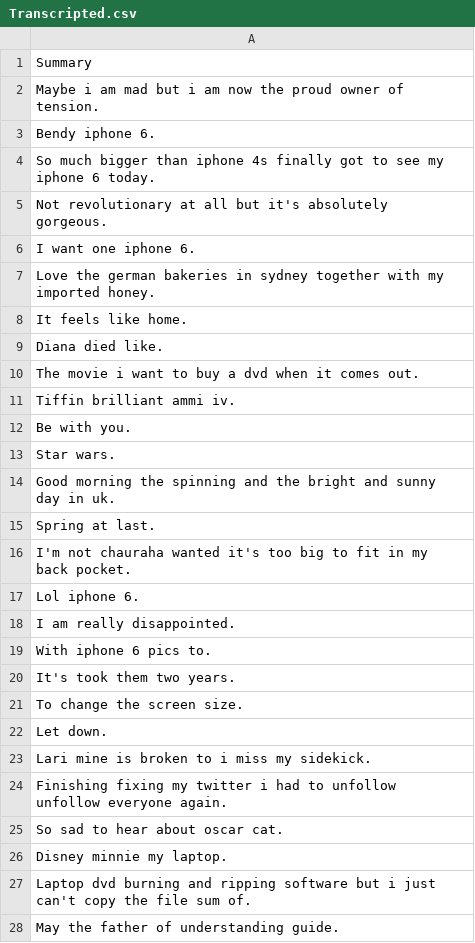
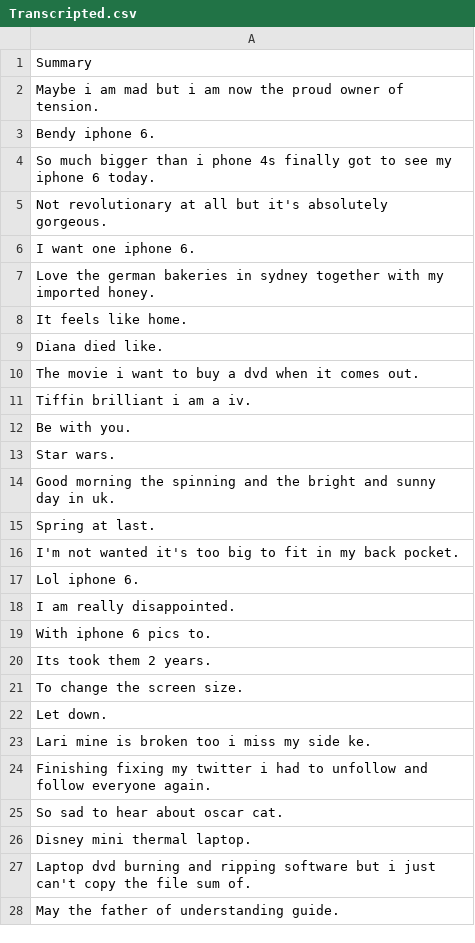
Before and after one commit to kawavil/Audio-Sentiment-Analysis, a CSV file: Data/Transcripted.csv, drawn as a sheet.

```diff
--- a/Data/Transcripted.csv
+++ b/Data/Transcripted.csv
@@ -3,3 +3,3 @@ Maybe i am mad but i am now the proud owner of tension.
 Bendy iphone 6.
-So much bigger than iphone 4s finally got to see my iphone 6 today.
+So much bigger than i phone 4s finally got to see my iphone 6 today.
 Not revolutionary at all but it's absolutely gorgeous.
@@ -10,3 +10,3 @@ Diana died like.
 The movie i want to buy a dvd when it comes out.
-Tiffin brilliant ammi iv.
+Tiffin brilliant i am a iv.
 Be with you.
@@ -15,3 +15,3 @@ Good morning the spinning and the bright and sunny day in uk.
 Spring at last.
-I'm not chauraha wanted it's too big to fit in my back pocket.
+I'm not wanted it's too big to fit in my back pocket.
 Lol iphone 6.
@@ -19,9 +19,9 @@ I am really disappointed.
 With iphone 6 pics to.
-It's took them two years.
+Its took them 2 years.
 To change the screen size.
 Let down.
-Lari mine is broken to i miss my sidekick.
-Finishing fixing my twitter i had to unfollow unfollow everyone again.
+Lari mine is broken too i miss my side ke.
+Finishing fixing my twitter i had to unfollow and follow everyone again.
 So sad to hear about oscar cat.
-Disney minnie my laptop.
+Disney mini thermal laptop.
 Laptop dvd burning and ripping software but i just can't copy the file sum of.
```
Also changed, not shown: 2 other files.
